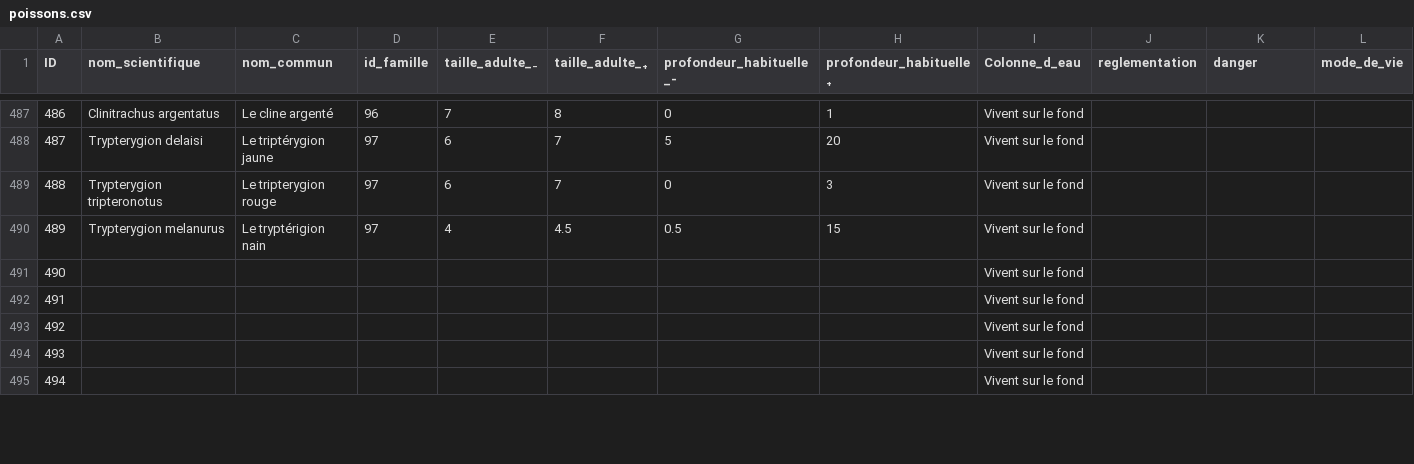
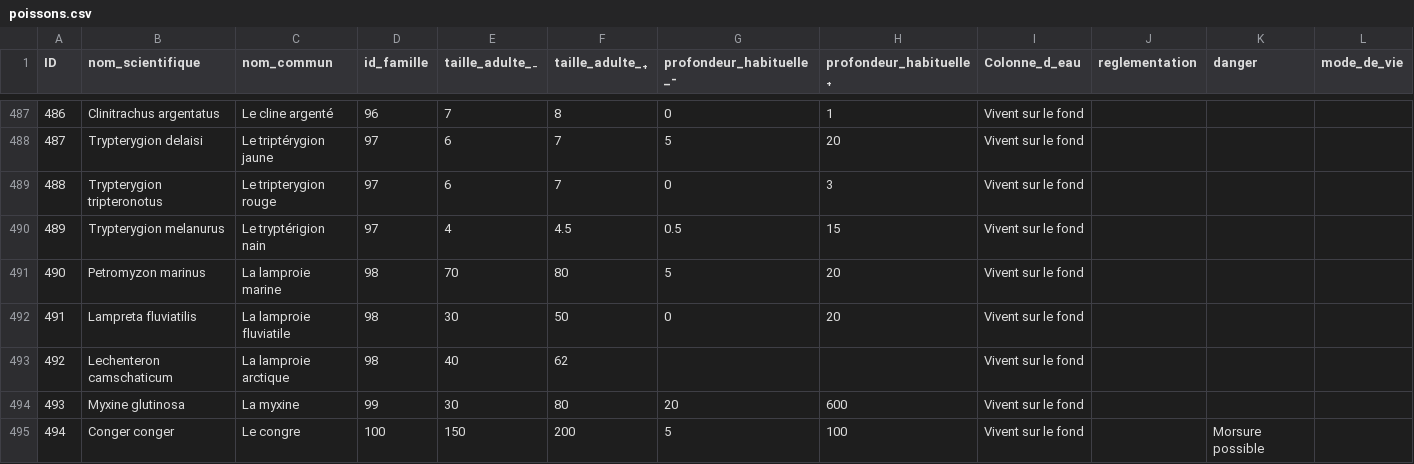
Before and after one commit to SEA-association/bdd-recofish, a CSV file: bdd_poissons/poissons.csv, drawn as a sheet; only a part is shown, gaps mark what is left out; the diff covers the shown part only; the diff names each change by its address in the sheet, - before the commit and + after, or states it on an @@ line.

```diff
--- a/bdd_poissons/poissons.csv
+++ b/bdd_poissons/poissons.csv
-B491 (nom_scientifique): (empty)
+B491 (nom_scientifique): Petromyzon marinus
-C491 (nom_commun): (empty)
+C491 (nom_commun): La lamproie marine
-D491:D493 (id_famille): (empty)
+D491:D493 (id_famille): 98
-E491 (taille_adulte_₋): (empty)
+E491 (taille_adulte_₋): 70
-F491 (taille_adulte_₊): (empty)
+F491 (taille_adulte_₊): 80
-G491 (profondeur_habituelle_-): (empty)
+G491 (profondeur_habituelle_-): 5
-H491:H492 (profondeur_habituelle₊): (empty)
+H491:H492 (profondeur_habituelle₊): 20
-B492 (nom_scientifique): (empty)
+B492 (nom_scientifique): Lampreta fluviatilis
-C492 (nom_commun): (empty)
+C492 (nom_commun): La lamproie fluviatile
-E492 (taille_adulte_₋): (empty)
+E492 (taille_adulte_₋): 30
-F492 (taille_adulte_₊): (empty)
+F492 (taille_adulte_₊): 50
-G492 (profondeur_habituelle_-): (empty)
+G492 (profondeur_habituelle_-): 0
-B493 (nom_scientifique): (empty)
+B493 (nom_scientifique): Lechenteron camschaticum
-C493 (nom_commun): (empty)
+C493 (nom_commun): La lamproie arctique
-E493 (taille_adulte_₋): (empty)
+E493 (taille_adulte_₋): 40
-F493 (taille_adulte_₊): (empty)
+F493 (taille_adulte_₊): 62
-B494 (nom_scientifique): (empty)
+B494 (nom_scientifique): Myxine glutinosa
-C494 (nom_commun): (empty)
+C494 (nom_commun): La myxine
-D494 (id_famille): (empty)
+D494 (id_famille): 99
-E494 (taille_adulte_₋): (empty)
+E494 (taille_adulte_₋): 30
-F494 (taille_adulte_₊): (empty)
+F494 (taille_adulte_₊): 80
-G494 (profondeur_habituelle_-): (empty)
+G494 (profondeur_habituelle_-): 20
-H494 (profondeur_habituelle₊): (empty)
+H494 (profondeur_habituelle₊): 600
-B495 (nom_scientifique): (empty)
+B495 (nom_scientifique): Conger conger
-C495 (nom_commun): (empty)
+C495 (nom_commun): Le congre
-D495 (id_famille): (empty)
+D495 (id_famille): 100
-E495 (taille_adulte_₋): (empty)
+E495 (taille_adulte_₋): 150
-F495 (taille_adulte_₊): (empty)
+F495 (taille_adulte_₊): 200
-G495 (profondeur_habituelle_-): (empty)
+G495 (profondeur_habituelle_-): 5
-H495 (profondeur_habituelle₊): (empty)
+H495 (profondeur_habituelle₊): 100
-K495 (danger): (empty)
+K495 (danger): Morsure possible
```
Also changed, not shown: 113 edited cells elsewhere in this file, bdd_poissons/familles.csv, 3 other files.
